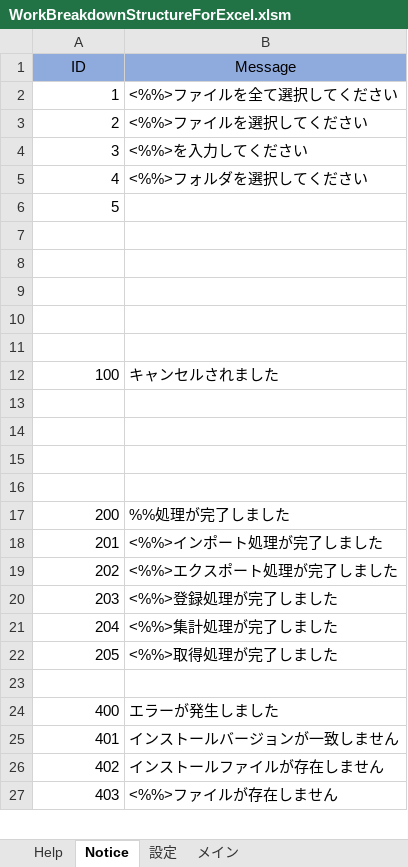
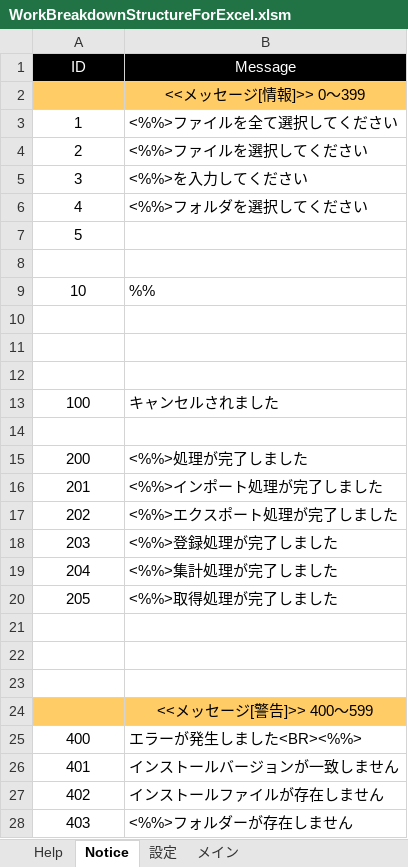
Before and after one commit to bkoizumi/WBS, an Excel workbook: WorkBreakdownStructureForExcel.xlsm, sheet Notice, drawn as a sheet; only a part is shown; values as stored, in another font and other column widths than the file's, no borders; removed rows and columns are numbered as before the commit, all else as after; the diff covers the shown part only; the diff names each change by its address in the sheet, - before the commit and + after, or states it on an @@ line.

```diff
--- a/WorkBreakdownStructureForExcel.xlsm (sheet Notice)
+++ b/WorkBreakdownStructureForExcel.xlsm (sheet Notice)
@@ A1:B1 fill: #8FAADC → #000000, text colour: black → #FFFFFF @@
+row 2:  | <<メッセージ[情報]>> 0～399
-A3:A7 alignment: right
+A3:A7 alignment: center
-row 9: (empty)
+row 9: 10 | %%
-A13 alignment: right
+A13 alignment: center
-row 14: (empty)
-row 15: (empty)
-row 16: (empty)
-A15:A20 alignment: right
+A15:A20 alignment: center
-B15 (Message): %%処理が完了しました
+B15 (Message): <%%>処理が完了しました
+row 22: (empty)
+row 23: (empty)
+row 24:  | <<メッセージ[警告]>> 400～599
-A25:A28 alignment: right
+A25:A28 alignment: center
-B25 (Message): エラーが発生しました
+B25 (Message): エラーが発生しました<BR><%%>
-B28 (Message): <%%>ファイルが存在しません
+B28 (Message): <%%>フォルダーが存在しません
```
Also changed, not shown: 7 added rows, 6 removed rows, 7 edited cells and cell formats elsewhere in this sheet, sheet メイン, sheet 設定, sheet Help, hidden cells, charts or pictures, 24 other files.
